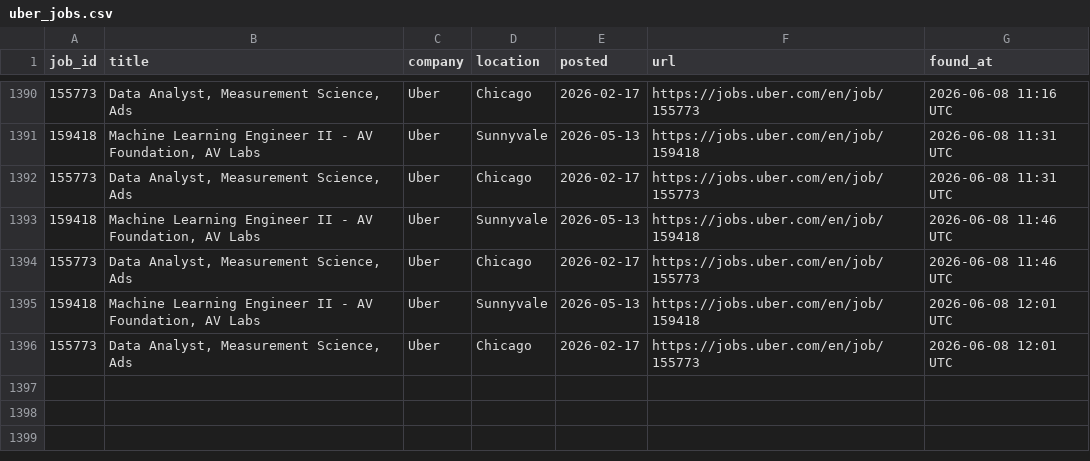
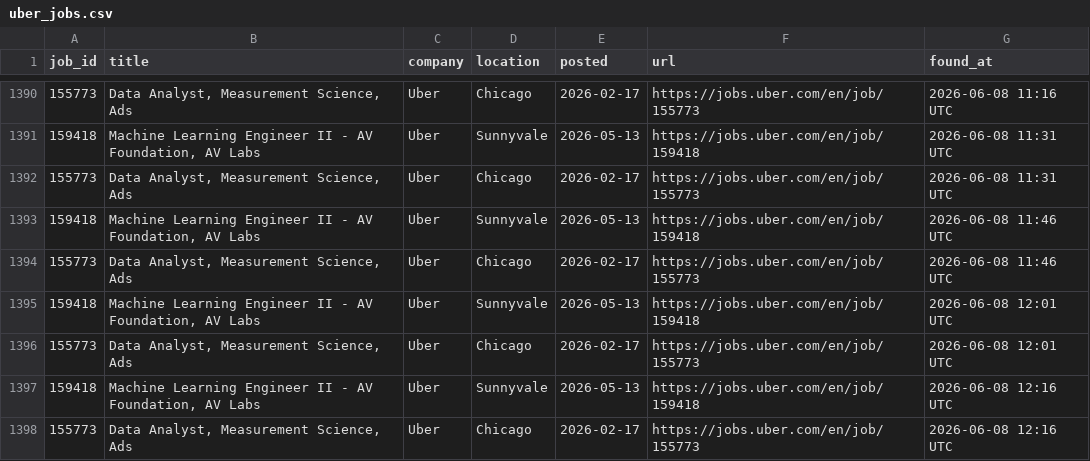
Before and after one commit to OzSpidey/Job_Automation, a CSV file: csv/uber_jobs.csv, drawn as a sheet; only a part is shown, gaps mark what is left out; the diff names each change by its address in the sheet, - before the commit and + after, or states it on an @@ line.

```diff
--- a/csv/uber_jobs.csv
+++ b/csv/uber_jobs.csv
+row 1397: 159418 | Machine Learning Engineer II - AV Foundation, AV Labs | Uber | Sunnyvale | 2026-05-13 | https://jobs.uber.com/en/job/159418 | 2026-06-08 12:16 UTC
+row 1398: 155773 | Data Analyst, Measurement Science, Ads | Uber | Chicago | 2026-02-17 | https://jobs.uber.com/en/job/155773 | 2026-06-08 12:16 UTC
```
